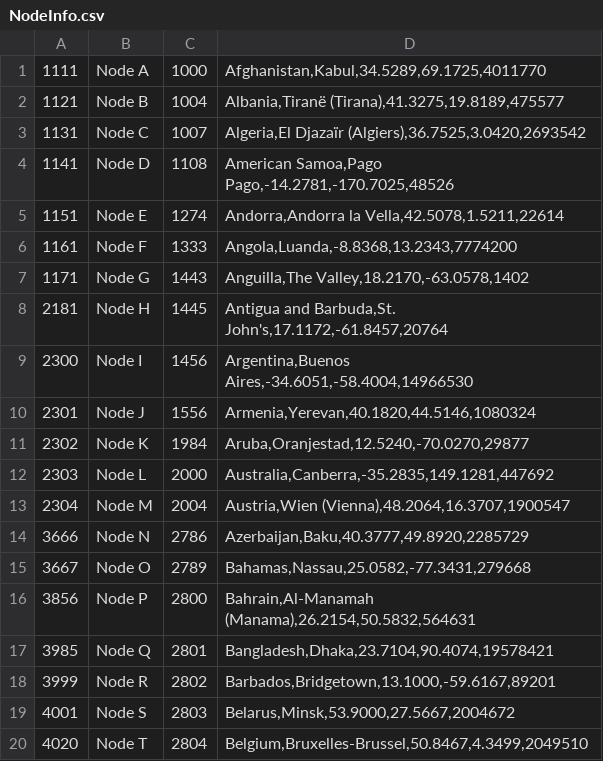
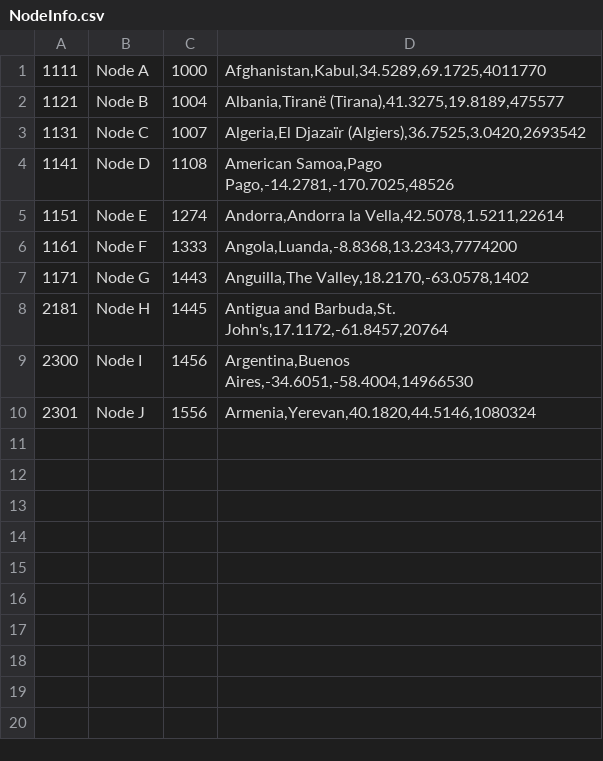
Before and after one commit to cullenoi/FileDistroNet, a CSV file: Node/NodeInfo.csv, drawn as a sheet; the diff names each change by its address in the sheet, - before the commit and + after, or states it on an @@ line.

Commit message:
fuck we done!

```diff
--- a/Node/NodeInfo.csv
+++ b/Node/NodeInfo.csv
-row 11: 2302 | Node K | 1984 | Aruba,Oranjestad,12.5240,-70.0270,29877
-row 12: 2303 | Node L | 2000 | Australia,Canberra,-35.2835,149.1281,447692
-row 13: 2304 | Node M | 2004 | Austria,Wien (Vienna),48.2064,16.3707,1900547
-row 14: 3666 | Node N | 2786 | Azerbaijan,Baku,40.3777,49.8920,2285729
-row 15: 3667 | Node O | 2789 | Bahamas,Nassau,25.0582,-77.3431,279668
-row 16: 3856 | Node P | 2800 | Bahrain,Al-Manamah (Manama),26.2154,50.5832,564631
-row 17: 3985 | Node Q | 2801 | Bangladesh,Dhaka,23.7104,90.4074,19578421
-row 18: 3999 | Node R | 2802 | Barbados,Bridgetown,13.1000,-59.6167,89201
-row 19: 4001 | Node S | 2803 | Belarus,Minsk,53.9000,27.5667,2004672
-row 20: 4020 | Node T | 2804 | Belgium,Bruxelles-Brussel,50.8467,4.3499,2049510
```
